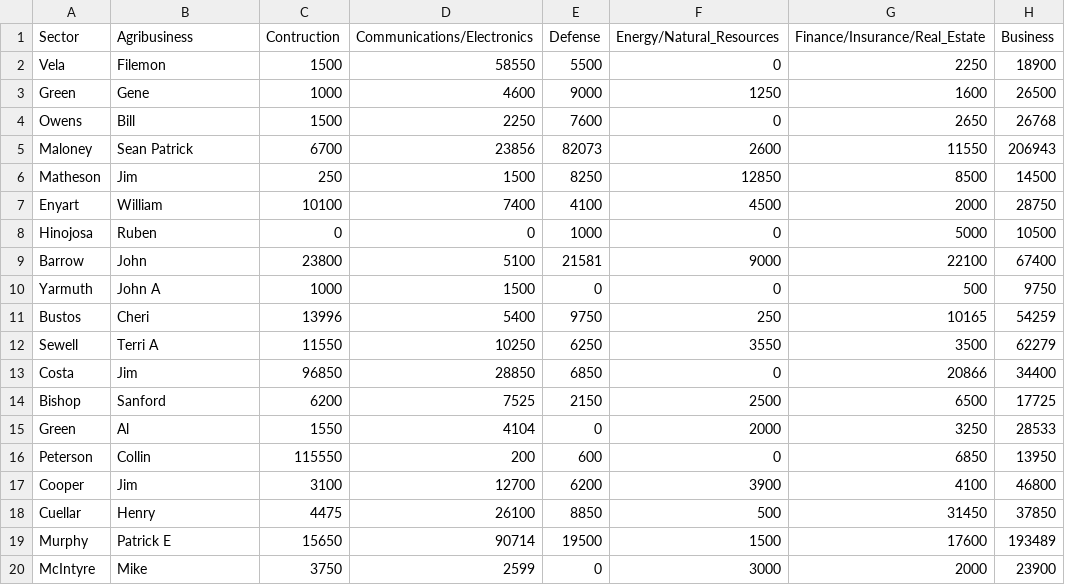
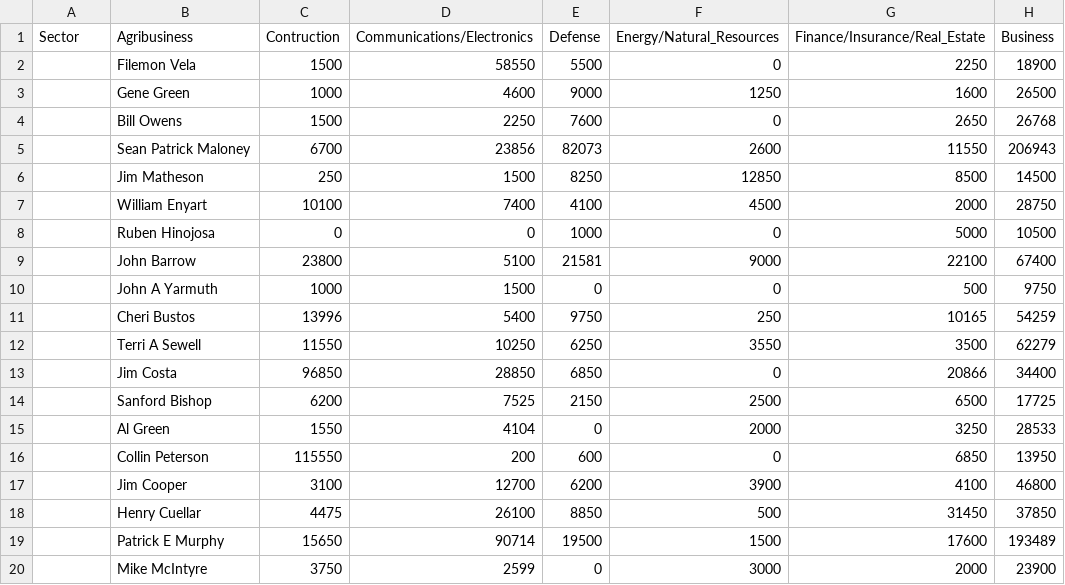
Before and after one commit to scarca/odd2015, a CSV file: src/CongresspeopleContribs.csv, drawn as a sheet; only a part is shown; the diff names each change by its address in the sheet, - before the commit and + after, or states it on an @@ line.

Commit message:
Update CongresspeopleContribs.csv

```diff
--- a/src/CongresspeopleContribs.csv
+++ b/src/CongresspeopleContribs.csv
-A2 (Sector): Vela
+A2 (Sector): (empty)
-B2 (Agribusiness): Filemon
+B2 (Agribusiness): Filemon Vela
-A3 (Sector): Green
+A3 (Sector): (empty)
-B3 (Agribusiness): Gene
+B3 (Agribusiness): Gene Green
-A4 (Sector): Owens
+A4 (Sector): (empty)
-B4 (Agribusiness): Bill
+B4 (Agribusiness): Bill Owens
-A5 (Sector): Maloney
+A5 (Sector): (empty)
-B5 (Agribusiness): Sean Patrick
+B5 (Agribusiness): Sean Patrick Maloney
-A6 (Sector): Matheson
+A6 (Sector): (empty)
-B6 (Agribusiness): Jim
+B6 (Agribusiness): Jim Matheson
-A7 (Sector): Enyart
+A7 (Sector): (empty)
-B7 (Agribusiness): William
+B7 (Agribusiness): William Enyart
-A8 (Sector): Hinojosa
+A8 (Sector): (empty)
-B8 (Agribusiness): Ruben
+B8 (Agribusiness): Ruben Hinojosa
-A9 (Sector): Barrow
+A9 (Sector): (empty)
-B9 (Agribusiness): John
+B9 (Agribusiness): John Barrow
-A10 (Sector): Yarmuth
+A10 (Sector): (empty)
-B10 (Agribusiness): John A
+B10 (Agribusiness): John A Yarmuth
-A11 (Sector): Bustos
+A11 (Sector): (empty)
-B11 (Agribusiness): Cheri
+B11 (Agribusiness): Cheri Bustos
-A12 (Sector): Sewell
+A12 (Sector): (empty)
-B12 (Agribusiness): Terri A
+B12 (Agribusiness): Terri A Sewell
-A13 (Sector): Costa
+A13 (Sector): (empty)
-B13 (Agribusiness): Jim
+B13 (Agribusiness): Jim Costa
-A14 (Sector): Bishop
+A14 (Sector): (empty)
-B14 (Agribusiness): Sanford
+B14 (Agribusiness): Sanford Bishop
-A15 (Sector): Green
+A15 (Sector): (empty)
-B15 (Agribusiness): Al
+B15 (Agribusiness): Al Green
-A16 (Sector): Peterson
+A16 (Sector): (empty)
-B16 (Agribusiness): Collin
+B16 (Agribusiness): Collin Peterson
-A17 (Sector): Cooper
+A17 (Sector): (empty)
-B17 (Agribusiness): Jim
+B17 (Agribusiness): Jim Cooper
-A18 (Sector): Cuellar
+A18 (Sector): (empty)
-B18 (Agribusiness): Henry
+B18 (Agribusiness): Henry Cuellar
-A19 (Sector): Murphy
+A19 (Sector): (empty)
-B19 (Agribusiness): Patrick E
+B19 (Agribusiness): Patrick E Murphy
-A20 (Sector): McIntyre
+A20 (Sector): (empty)
-B20 (Agribusiness): Mike
+B20 (Agribusiness): Mike McIntyre
```
